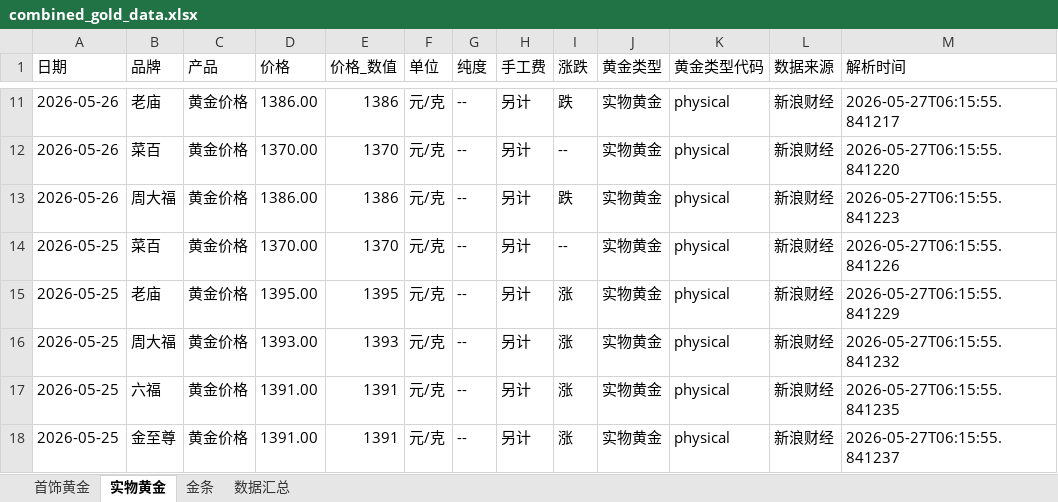
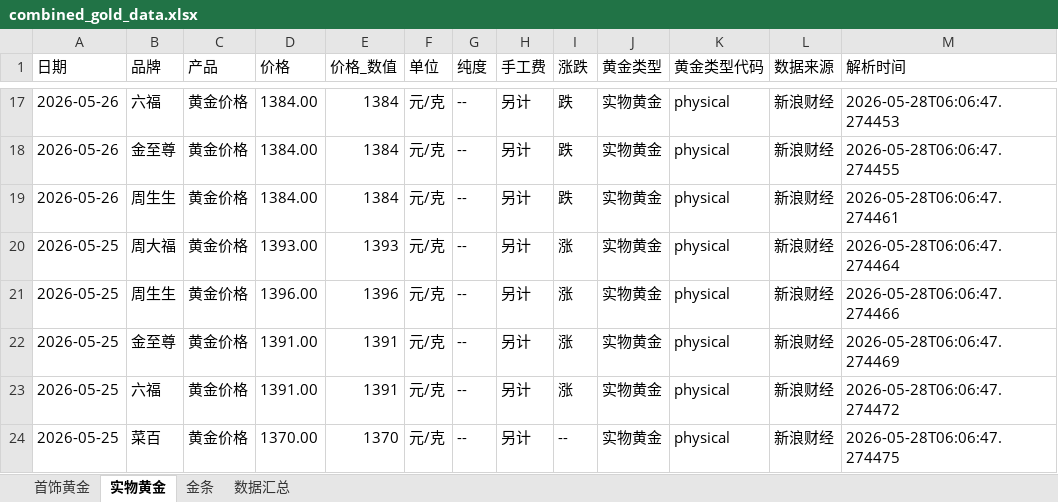
Before and after one commit to chengazhen/python-gold, an Excel workbook: combined_gold_data.xlsx, sheet 实物黄金, drawn as a sheet; only a part is shown, gaps mark what is left out; values as stored, in another font and other column widths than the file's, no borders; addresses are those after the commit; the diff covers the shown part only; the diff names each change by its address in the sheet, - before the commit and + after, or states it on an @@ line.

```diff
--- a/combined_gold_data.xlsx (sheet 实物黄金)
+++ b/combined_gold_data.xlsx (sheet 实物黄金)
-B17 (品牌): 老庙
+B17 (品牌): 六福
-D17 (价格): 1386.00
+D17 (价格): 1384.00
-E17 (价格_数值): 1386
+E17 (价格_数值): 1384
-M17 (解析时间): 2026-05-27T06:15:55.841217
+M17 (解析时间): 2026-05-28T06:06:47.274453
-B18 (品牌): 菜百
+B18 (品牌): 金至尊
-D18 (价格): 1370.00
+D18 (价格): 1384.00
-E18 (价格_数值): 1370
+E18 (价格_数值): 1384
-I18 (涨跌): --
+I18 (涨跌): 跌
-M18 (解析时间): 2026-05-27T06:15:55.841220
+M18 (解析时间): 2026-05-28T06:06:47.274455
-B19 (品牌): 周大福
+B19 (品牌): 周生生
-D19 (价格): 1386.00
+D19 (价格): 1384.00
-E19 (价格_数值): 1386
+E19 (价格_数值): 1384
-M19 (解析时间): 2026-05-27T06:15:55.841223
+M19 (解析时间): 2026-05-28T06:06:47.274461
-B20 (品牌): 菜百
+B20 (品牌): 周大福
-D20 (价格): 1370.00
+D20 (价格): 1393.00
-E20 (价格_数值): 1370
+E20 (价格_数值): 1393
-I20 (涨跌): --
+I20 (涨跌): 涨
-M20 (解析时间): 2026-05-27T06:15:55.841226
+M20 (解析时间): 2026-05-28T06:06:47.274464
-B21 (品牌): 老庙
+B21 (品牌): 周生生
-D21 (价格): 1395.00
+D21 (价格): 1396.00
-E21 (价格_数值): 1395
+E21 (价格_数值): 1396
-M21 (解析时间): 2026-05-27T06:15:55.841229
+M21 (解析时间): 2026-05-28T06:06:47.274466
-B22 (品牌): 周大福
+B22 (品牌): 金至尊
-D22 (价格): 1393.00
+D22 (价格): 1391.00
-E22 (价格_数值): 1393
+E22 (价格_数值): 1391
-M22 (解析时间): 2026-05-27T06:15:55.841232
+M22 (解析时间): 2026-05-28T06:06:47.274469
-M23 (解析时间): 2026-05-27T06:15:55.841235
+M23 (解析时间): 2026-05-28T06:06:47.274472
-B24 (品牌): 金至尊
+B24 (品牌): 菜百
-D24 (价格): 1391.00
+D24 (价格): 1370.00
-E24 (价格_数值): 1391
+E24 (价格_数值): 1370
-I24 (涨跌): 涨
+I24 (涨跌): --
-M24 (解析时间): 2026-05-27T06:15:55.841237
+M24 (解析时间): 2026-05-28T06:06:47.274475
```
Also changed, not shown: 8 added rows, 8 removed rows and 104 edited cells elsewhere in this sheet, sheet 金条, sheet 首饰黄金, sheet 数据汇总, gold_bar_latest.xlsx, jewelry_gold_latest.xlsx, 11 other files.
